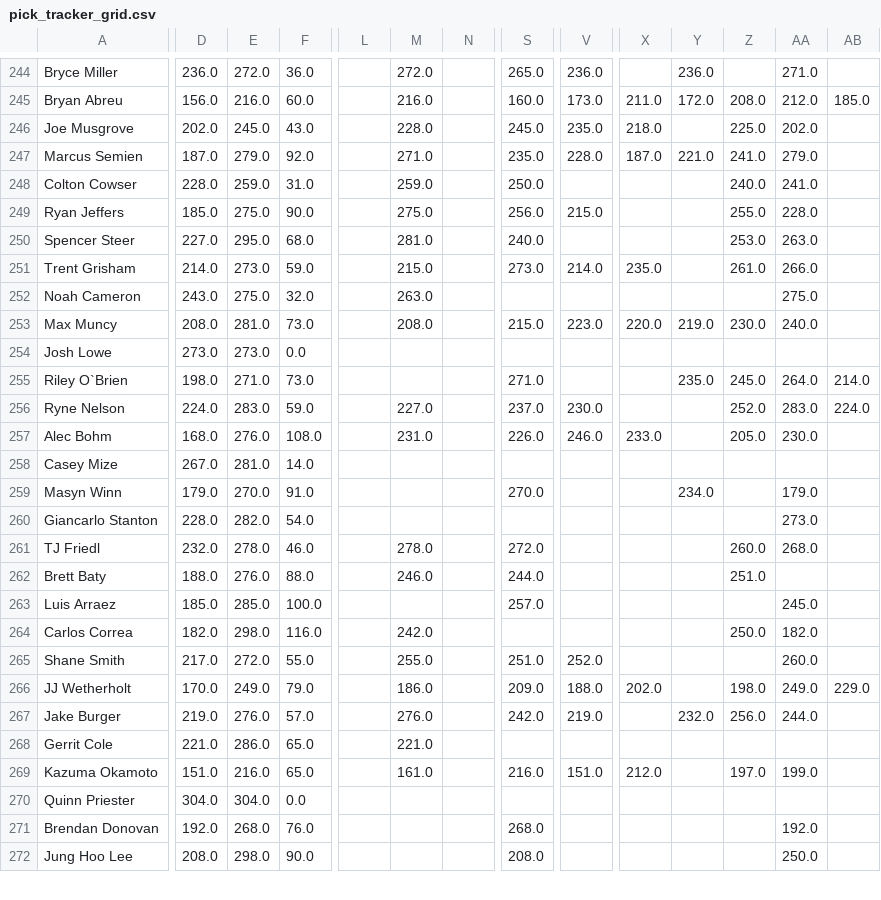
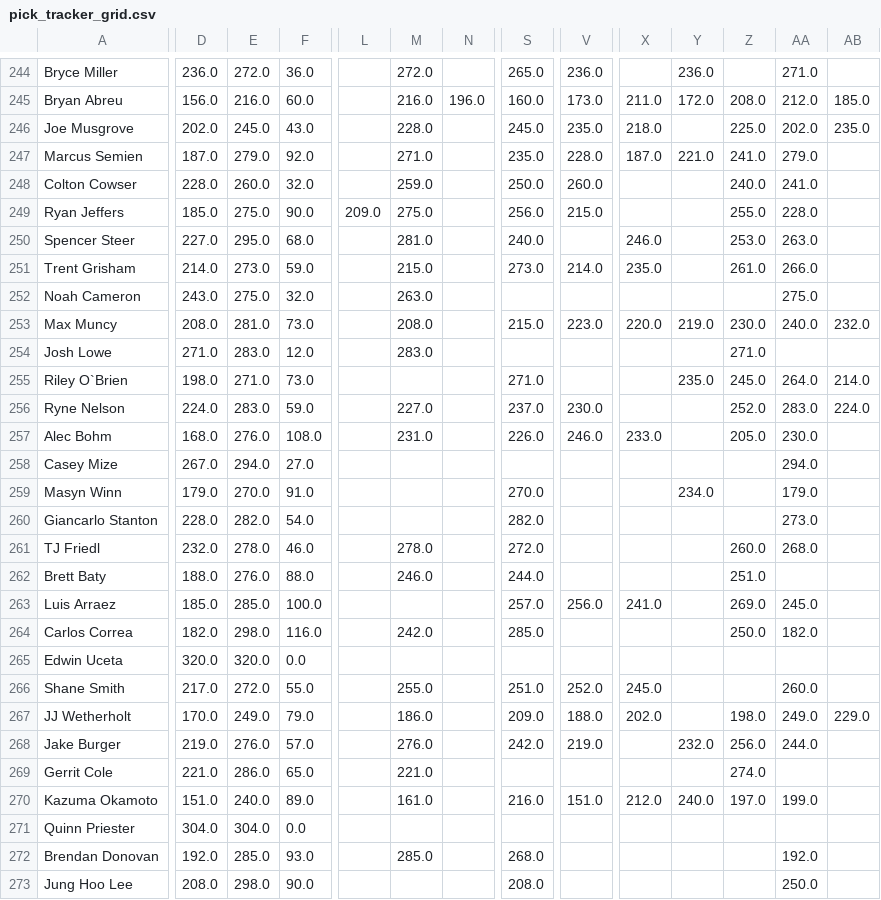
Before and after one commit to chrismack698/TGFBI-Pick-Tracker, a CSV file: data/pick_tracker_grid.csv, drawn as a sheet; only a part is shown, gaps mark what is left out; addresses are those after the commit; rows hold the shown columns only; the diff covers the shown part only; the diff names each change by its address in the sheet, - before the commit and + after, or states it on an @@ line.

```diff
--- a/data/pick_tracker_grid.csv
+++ b/data/pick_tracker_grid.csv
-N245: (empty)
+N245: 196.0
-AB246: (empty)
+AB246: 235.0
-E248: 259.0
+E248: 260.0
-F248: 31.0
+F248: 32.0
-V248: (empty)
+V248: 260.0
-L249: (empty)
+L249: 209.0
-X250: (empty)
+X250: 246.0
-AB253: (empty)
+AB253: 232.0
-D254: 273.0
+D254: 271.0
-E254: 273.0
+E254: 283.0
-F254: 0.0
+F254: 12.0
-M254: (empty)
+M254: 283.0
-Z254: (empty)
+Z254: 271.0
-E258: 281.0
+E258: 294.0
-F258: 14.0
+F258: 27.0
-AA258: (empty)
+AA258: 294.0
-S260: (empty)
+S260: 282.0
-V263: (empty)
+V263: 256.0
-X263: (empty)
+X263: 241.0
-Z263: (empty)
+Z263: 269.0
-S264: (empty)
+S264: 285.0
+row 265: Edwin Uceta | 320.0 | 320.0 | 0.0
-X266: (empty)
+X266: 245.0
-Z269: (empty)
+Z269: 274.0
-E270: 216.0
+E270: 240.0
-F270: 65.0
+F270: 89.0
-Y270: (empty)
+Y270: 240.0
-E272: 268.0
+E272: 285.0
-F272: 76.0
+F272: 93.0
-M272: (empty)
+M272: 285.0
```
Also changed, not shown: 2 added rows and 98 edited cells elsewhere in this file, 1 other file.
